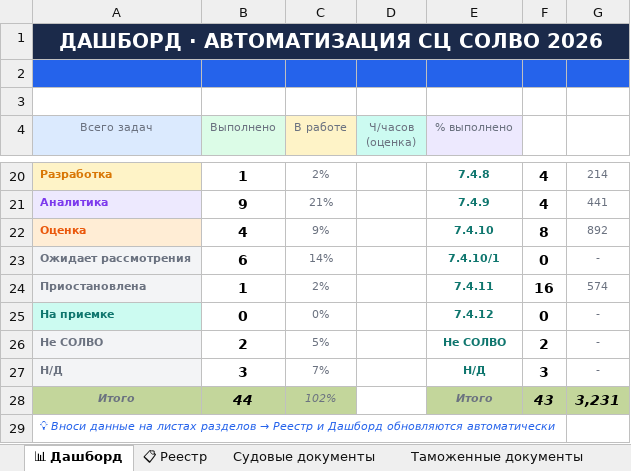
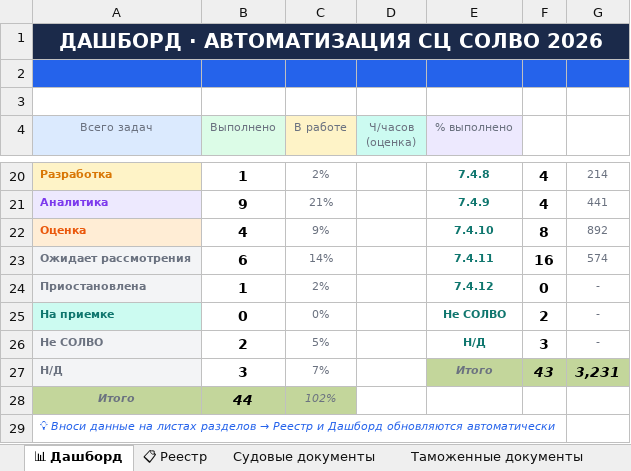
Before and after one commit to Sergey20121994/solvo-bot, an Excel workbook: registry.xlsx.xlsx, sheet 📊 Дашборд, drawn as a sheet; only a part is shown, gaps mark what is left out; values as stored, in another font and other column widths than the file's, no borders; conditional formats not drawn; the diff names each change by its address in the sheet, - before the commit and + after, or states it on an @@ line.

Commit message:
Update

```diff
--- a/registry.xlsx.xlsx (sheet 📊 Дашборд)
+++ b/registry.xlsx.xlsx (sheet 📊 Дашборд)
-E23 (% выполнено): 7.4.10/1
+E23 (% выполнено): 7.4.11
-F23: 0
+F23: 16
-G23: -
+G23: 574
-E24 (% выполнено): 7.4.11
+E24 (% выполнено): 7.4.12
-F24: 16
+F24: 0
-G24: 574
+G24: -
-E25 (% выполнено): 7.4.12
+E25 (% выполнено): Не СОЛВО
-F25: 0
+F25: 2
-E26 (% выполнено): Не СОЛВО
+E26 (% выполнено): Н/Д
-F26: 2
+F26: 3
-E27 (% выполнено): Н/Д
+E27 (% выполнено): Итого
@@ E27:G27 fill: none → #C3D69B, italic: off → on @@
-E27 text colour: #0F766E
+E27 text colour: #6B7280
-F27: 3
+F27: 43
-G27: -
+G27: 3,231
@@ G27 bold: off → on, text colour: #6B7280 → black, text size: larger @@
-E28 (% выполнено): Итого
+E28 (% выполнено): (empty)
-E28:G28 fill: #C3D69B
+E28:G28 fill: none
-F28: 43
+F28: (empty)
-G28: 3,231
+G28: (empty)
```
Also changed, not shown: formulas that keep their value.
